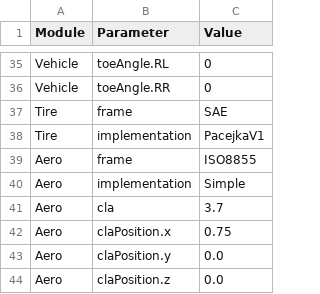
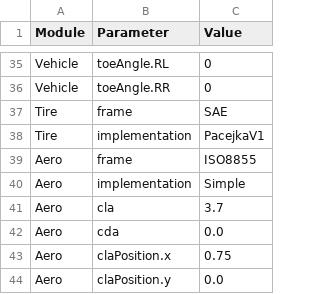
Before and after one commit to PGRacing-Team-Vehicle-Perfomance/laptime_simulator, a CSV file: config_pacejka_v1.csv, drawn as a sheet; only a part is shown, gaps mark what is left out; the shorter side is filled out with more unchanged rows.

```diff
--- a/config_pacejka_v1.csv
+++ b/config_pacejka_v1.csv
@@ -41,2 +41,3 @@ Aero,implementation,Simple
 Aero,cla,3.7
+Aero,cda,0.0
 Aero,claPosition.x,0.75
```
Also changed, not shown: config_pacejka_v2.csv, config_pacejka_v2_steering.csv, 3 other files.
